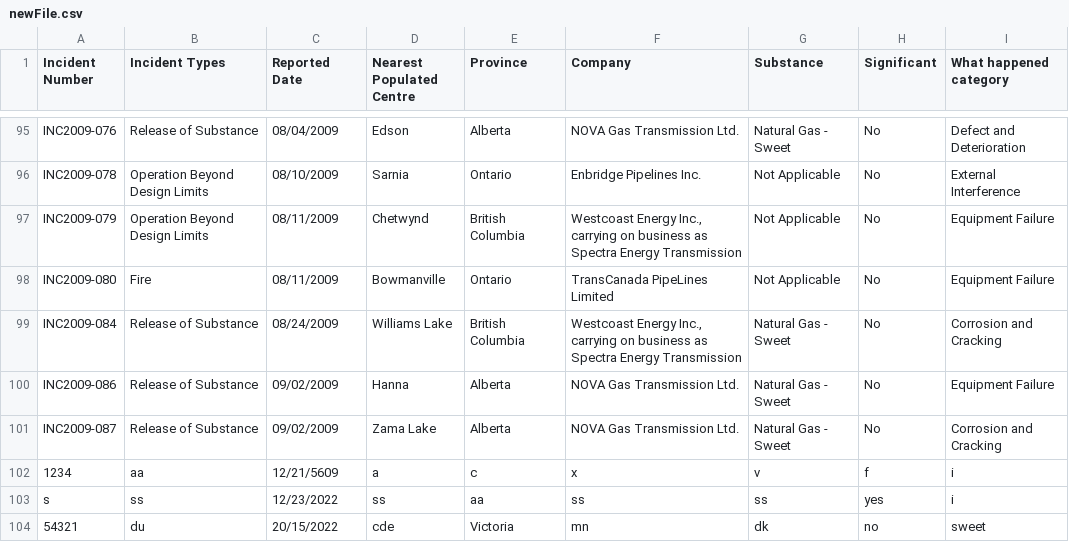
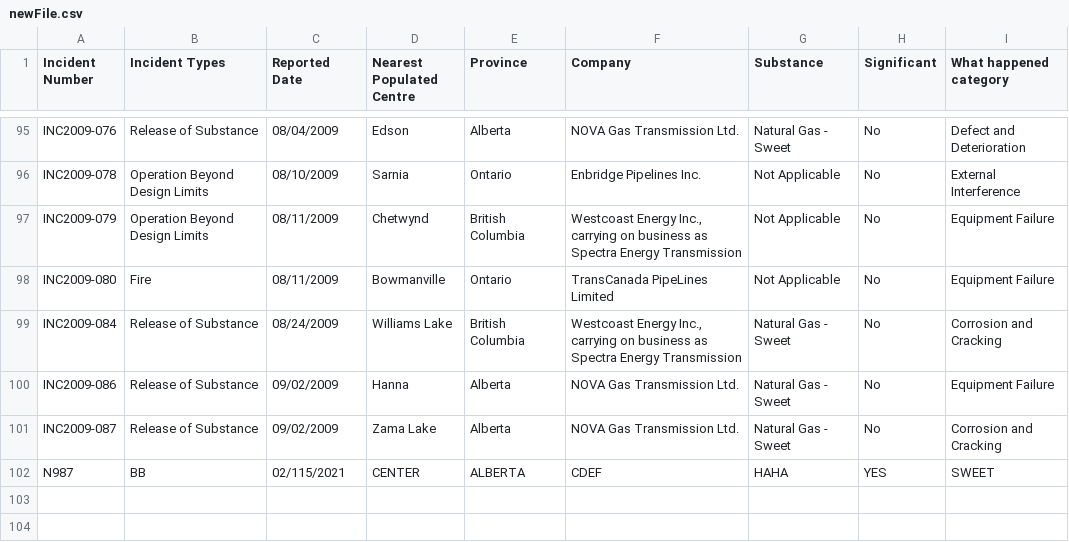
Before and after one commit to feiqiong-deng/csvfile-webapp-kotlin-spring, a CSV file: src/main/resources/newFile.csv, drawn as a sheet; only a part is shown, gaps mark what is left out.

```diff
--- a/src/main/resources/newFile.csv
+++ b/src/main/resources/newFile.csv
@@ -101,4 +101,2 @@ INC2009-086,Release of Substance,09/02/2009,Hanna,Alberta,NOVA Gas Transmission
 INC2009-087,Release of Substance,09/02/2009,Zama Lake,Alberta,NOVA Gas Transmission Ltd.,Natural Gas - Sweet,No,Corrosion and Cracking
-1234,aa,12/21/5609,a,c,x,v,f,i
-s,ss,12/23/2022,ss,aa,ss,ss,yes,i
-54321,du,20/15/2022,cde,Victoria,mn,dk,no,sweet
+N987,BB,02/115/2021,CENTER,ALBERTA,CDEF,HAHA,YES,SWEET
```
Also changed, not shown: 4 other files.
